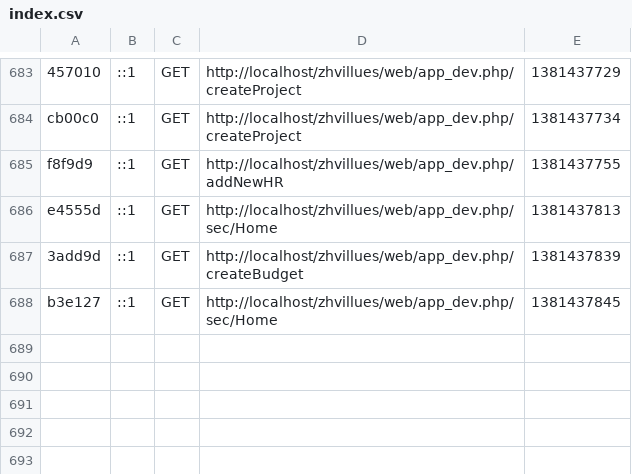
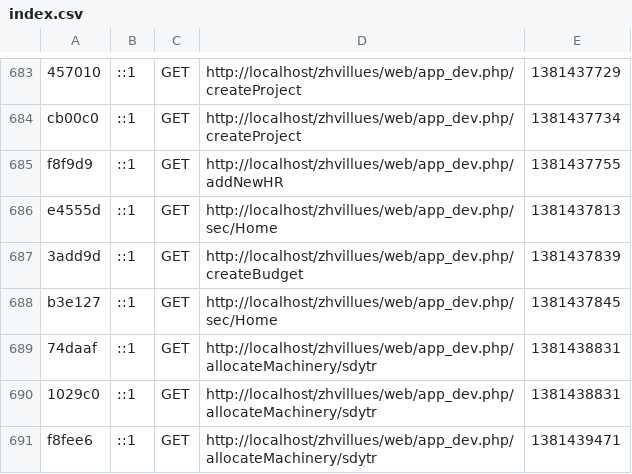
Before and after one commit to rajithv/Zhvillues, a CSV file: app/cache/dev/profiler/index.csv, drawn as a sheet; only a part is shown, gaps mark what is left out.

```diff
--- a/app/cache/dev/profiler/index.csv
+++ b/app/cache/dev/profiler/index.csv
@@ -688 +688,4 @@ e4555d,::1,GET,http://localhost/zhvillues/web/app_dev.php/sec/Home,1381437813,
 b3e127,::1,GET,http://localhost/zhvillues/web/app_dev.php/sec/Home,1381437845,
+74daaf,::1,GET,http://localhost/zhvillues/web/app_dev.php/allocateMachinery/sdytr,1381438831,
+1029c0,::1,GET,http://localhost/zhvillues/web/app_dev.php/allocateMachinery/sdytr,1381438831,
+f8fee6,::1,GET,http://localhost/zhvillues/web/app_dev.php/allocateMachinery/sdytr,1381439471,
```
Also changed, not shown: 16 other files.
